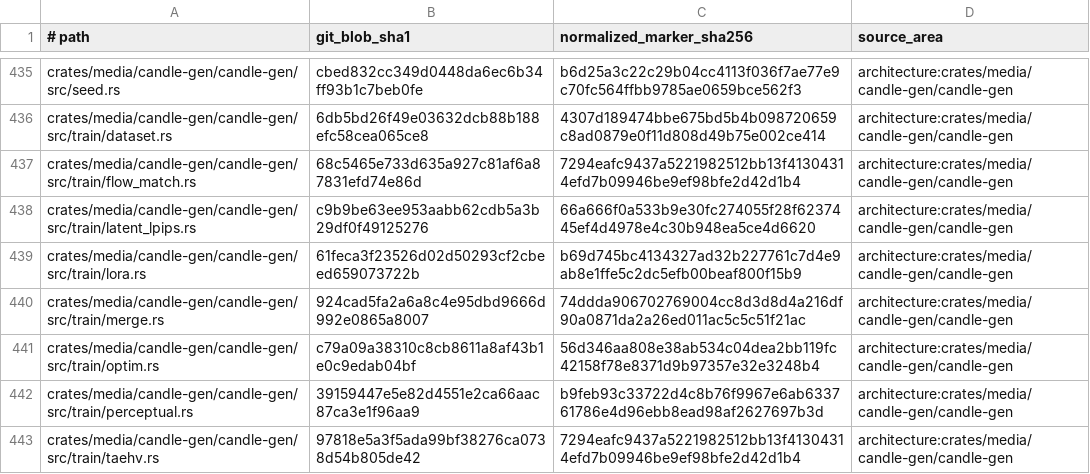
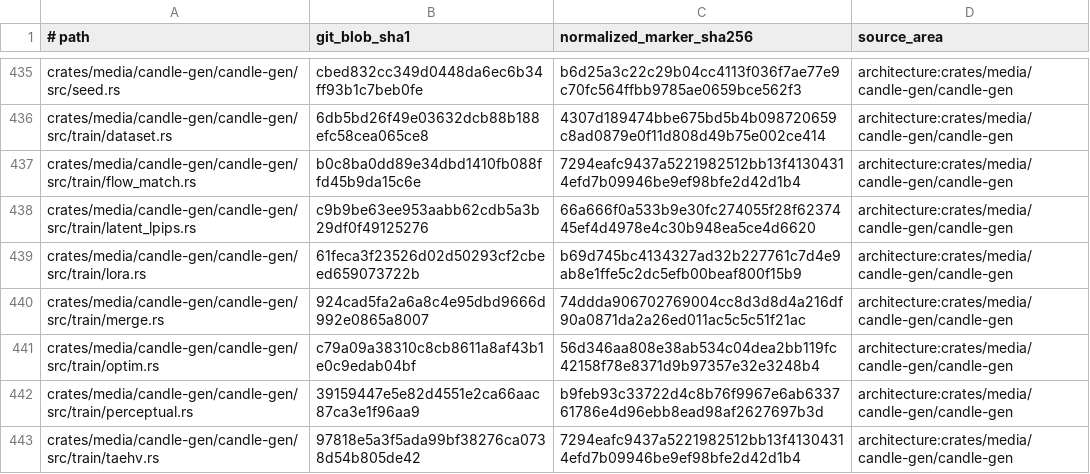
Before and after one commit to SceneWorks/SceneWorks, a TSV file: config/inference-provenance-candidates.tsv, drawn as a sheet; only a part is shown, gaps mark what is left out.

```diff
--- a/config/inference-provenance-candidates.tsv
+++ b/config/inference-provenance-candidates.tsv
@@ -436,3 +436,3 @@ crates/media/candle-gen/candle-gen/src/seed.rs	cbed832cc349d0448da6ec6b34ff93b1c
 crates/media/candle-gen/candle-gen/src/train/dataset.rs	6db5bd26f49e03632dcb88b188efc58cea065ce8	4307d189474bbe675bd5b4b098720659c8ad0879e0f11d808d49b75e002ce414	architecture:crates/media/candle-gen/candle-gen
-crates/media/candle-gen/candle-gen/src/train/flow_match.rs	68c5465e733d635a927c81af6a87831efd74e86d	7294eafc9437a5221982512bb13f41304314efd7b09946be9ef98bfe2d42d1b4	architecture:crates/media/candle-gen/candle-gen
+crates/media/candle-gen/candle-gen/src/train/flow_match.rs	b0c8ba0dd89e34dbd1410fb088ffd45b9da15c6e	7294eafc9437a5221982512bb13f41304314efd7b09946be9ef98bfe2d42d1b4	architecture:crates/media/candle-gen/candle-gen
 crates/media/candle-gen/candle-gen/src/train/latent_lpips.rs	c9b9be63ee953aabb62cdb5a3b29df0f49125276	66a666f0a533b9e30fc274055f28f6237445ef4d4978e4c30b948ea5ce4d6620	architecture:crates/media/candle-gen/candle-gen
```
Also changed, not shown: 8 other files.
